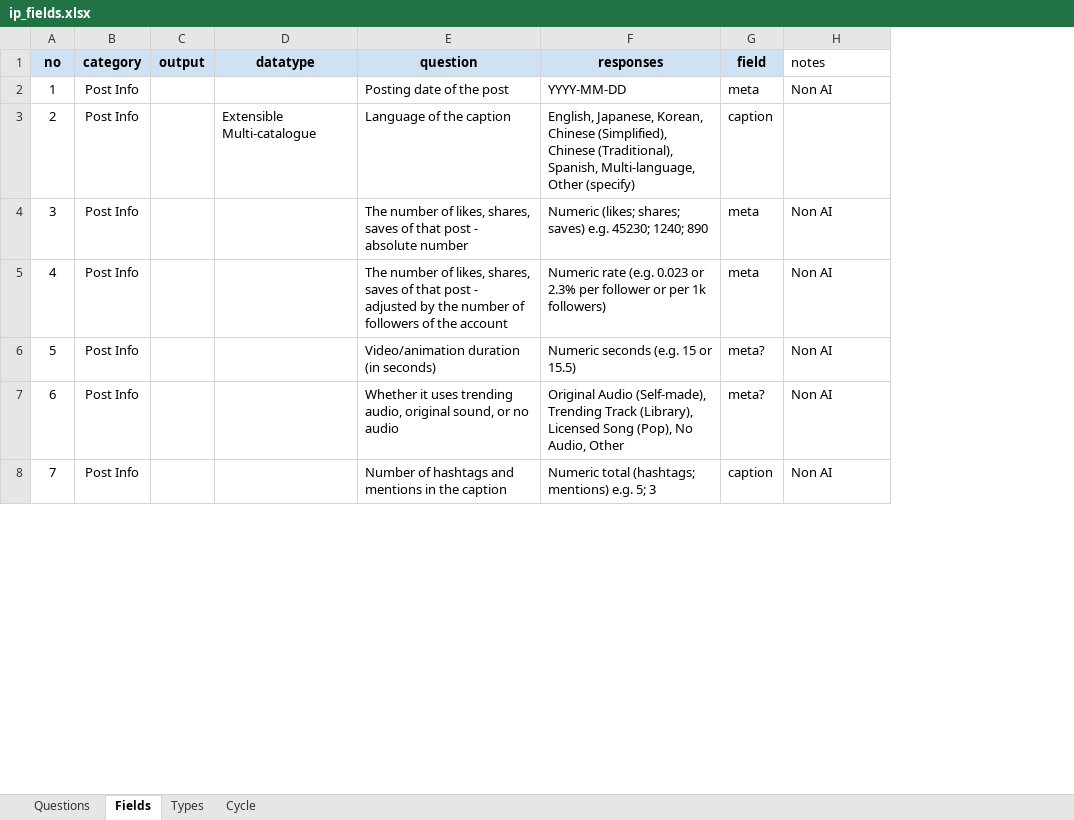
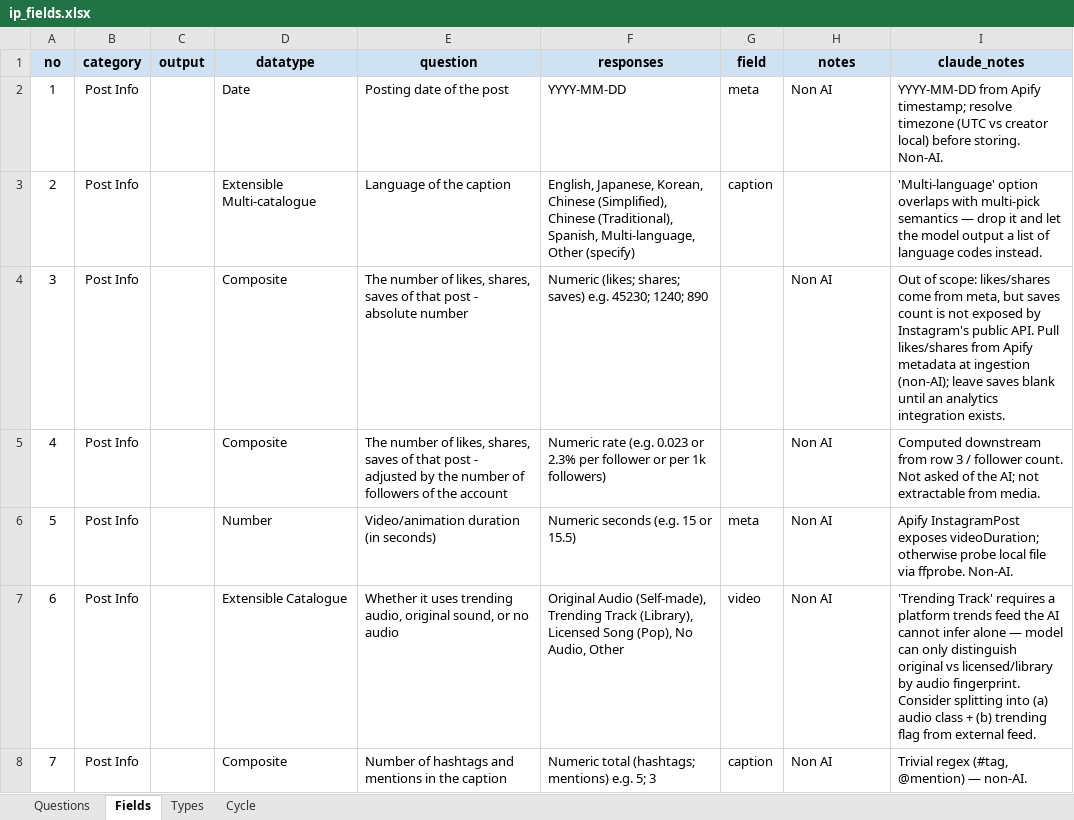
Before and after one commit to deepriver-ai/apify_client, an Excel workbook: src/scripts/ips/resources/ip_fields.xlsx, sheet Fields, drawn as a sheet; only a part is shown; values as stored, in another font and other column widths than the file's, no borders; the diff covers the shown part only; the diff names each change by its address in the sheet, - before the commit and + after, or states it on an @@ line.

Commit message:
structured ai_describe for ig posts

```diff
--- a/src/scripts/ips/resources/ip_fields.xlsx (sheet Fields)
+++ b/src/scripts/ips/resources/ip_fields.xlsx (sheet Fields)
+column I (claude_notes), rows 2-8: YYYY-MM-DD from Apify timestamp; resolve timezone (UTC vs creator local) before storing. Non-AI. | 'Multi-language' option overlaps with multi-pick semantics — drop it and let the model output a list of language codes instead. | Out of scope: likes/shares come from meta, but saves count is not exposed by Instagram's public API. Pull likes/shares from Apify metadata at ingestion (non-AI); leave saves blank until an analytics integration exists. | Computed downstream from row 3 / follower count. Not asked of the AI; not extractable from media. | Apify InstagramPost exposes videoDuration; otherwise probe local file via ffprobe. Non-AI. | 'Trending Track' requires a platform trends feed the AI cannot infer alone — model can only distinguish original vs licensed/library by audio fingerprint. Consider splitting into (a) audio class + (b) trending flag from external feed. | Trivial regex (#tag, @mention) — non-AI.
@@ H1 fill: none → #CFE2F3, bold: off → on, alignment: left → center @@
-D2 (datatype): (empty)
+D2 (datatype): Date
-D4:D5 (datatype): (empty)
+D4:D5 (datatype): Composite
-G4:G5 (field): meta
+G4:G5 (field): (empty)
-D6 (datatype): (empty)
+D6 (datatype): Number
-G6 (field): meta?
+G6 (field): meta
-D7 (datatype): (empty)
+D7 (datatype): Extensible Catalogue
-G7 (field): meta?
+G7 (field): video
-D8 (datatype): (empty)
+D8 (datatype): Composite
```
Also changed, not shown: 90 edited cells elsewhere in this sheet, sheet Types, tasks.xlsx, 3 other files.
